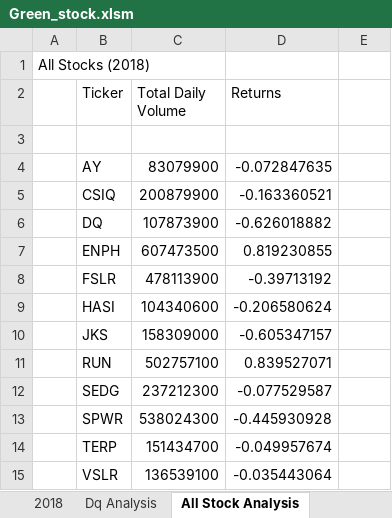
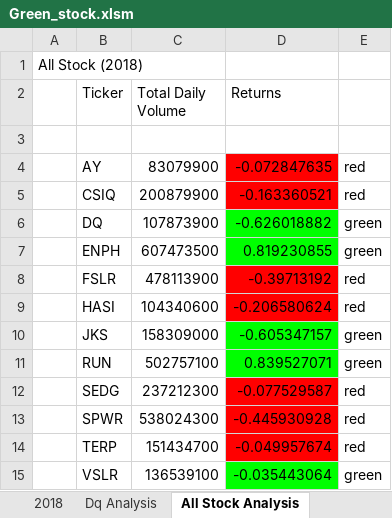
Before and after one commit to sakotiya/Stock-Analysis, an Excel workbook: class work/Green_stock.xlsm, sheet All Stock Analysis, drawn as a sheet; values as stored, in another font and other column widths than the file's, no borders; charts and pictures not drawn; the diff names each change by its address in the sheet, - before the commit and + after, or states it on an @@ line.

Commit message:
YearValue Returns with timer

```diff
--- a/class work/Green_stock.xlsm (sheet All Stock Analysis)
+++ b/class work/Green_stock.xlsm (sheet All Stock Analysis)
-A1: All Stocks (2018)
+A1: All Stock (2018)
-D4:D5 fill: none
+D4:D5 fill: #FF0000
-E4:E5: (empty)
+E4:E5: red
-D6:D7 fill: none
+D6:D7 fill: #00FF00
-E6:E7: (empty)
+E6:E7: green
-D8:D9 fill: none
+D8:D9 fill: #FF0000
-E8:E9: (empty)
+E8:E9: red
-D10:D11 fill: none
+D10:D11 fill: #00FF00
-E10:E11: (empty)
+E10:E11: green
-D12:D14 fill: none
+D12:D14 fill: #FF0000
-E12:E14: (empty)
+E12:E14: red
-D15 fill: none
+D15 fill: #00FF00
-E15: (empty)
+E15: green
```
Also changed, not shown: charts or pictures.
